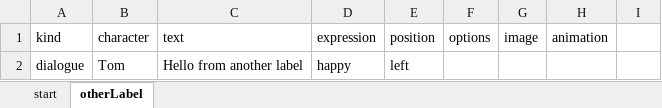
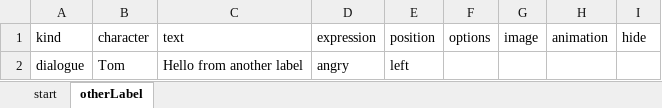
Before and after one commit to facuellarg/excel_to_renpy, an Excel workbook: test.xlsx, sheet otherLabel, drawn as a sheet; values as stored, in another font and other column widths than the file's, no borders; the diff names each change by its address in the sheet, - before the commit and + after, or states it on an @@ line.

Commit message:
:construction: add show and hide command

```diff
--- a/test.xlsx (sheet otherLabel)
+++ b/test.xlsx (sheet otherLabel)
-I1: (empty)
+I1: hide
-D2 (expression): happy
+D2 (expression): angry
```
Also changed, not shown: sheet start, 8 other files.
